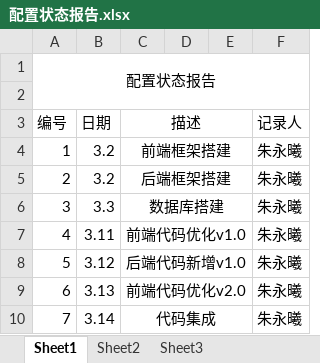
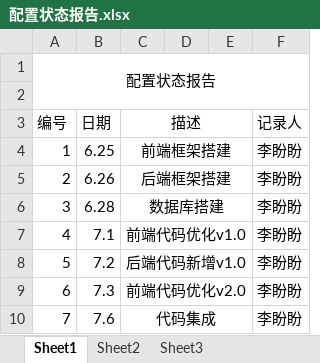
Before and after one commit to positivepeng/NovelSpider, an Excel workbook: 晋江大数据数据分析平台（rocket）/03设计/05配置状态报告/配置状态报告.xlsx, sheet Sheet1, drawn as a sheet; values as stored, in another font and other column widths than the file's, no borders; the diff names each change by its address in the sheet, - before the commit and + after, or states it on an @@ line.

Commit message:
Add files via upload

```diff
--- a/晋江大数据数据分析平台（rocket）/03设计/05配置状态报告/配置状态报告.xlsx (sheet Sheet1)
+++ b/晋江大数据数据分析平台（rocket）/03设计/05配置状态报告/配置状态报告.xlsx (sheet Sheet1)
-B4 (日期): 3.2
+B4 (日期): 6.25
-F4:F10 (记录人): 朱永曦
+F4:F10 (记录人): 李盼盼
-B5 (日期): 3.2
+B5 (日期): 6.26
-B6 (日期): 3.3
+B6 (日期): 6.28
-B7 (日期): 3.11
+B7 (日期): 7.1
-B8 (日期): 3.12
+B8 (日期): 7.2
-B9 (日期): 3.13
+B9 (日期): 7.3
-B10 (日期): 3.14
+B10 (日期): 7.6
```
